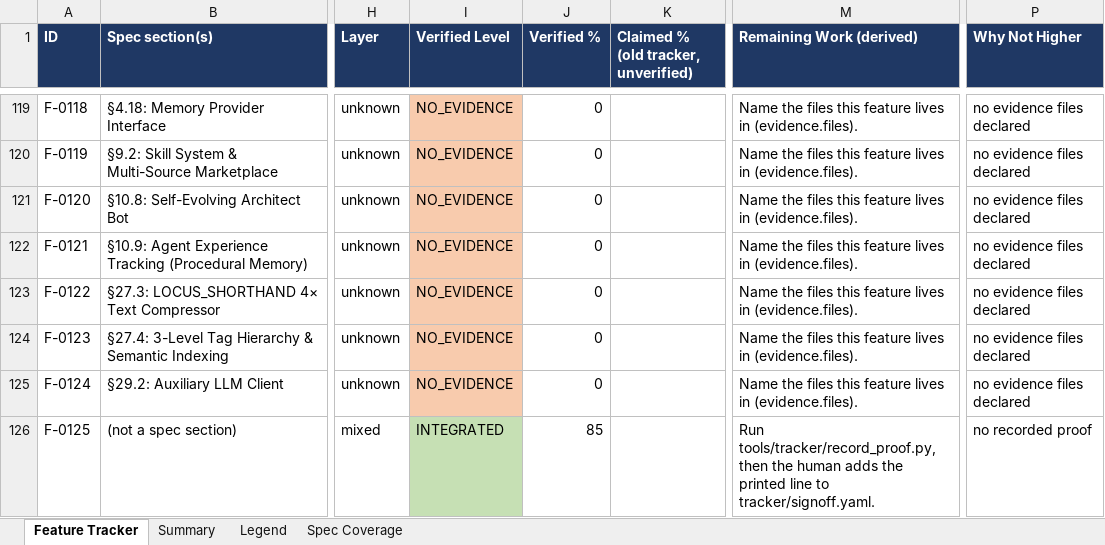
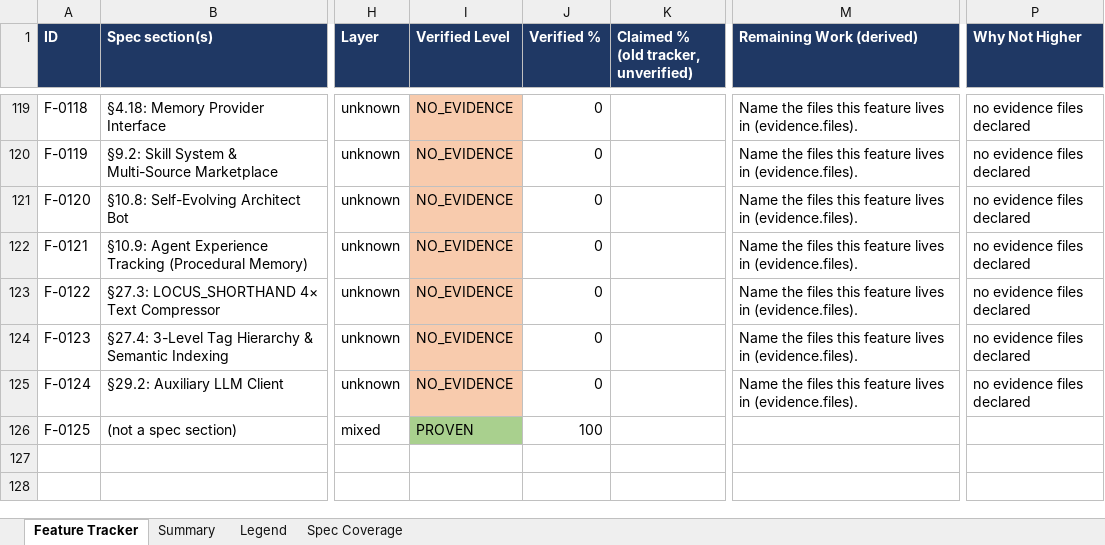
Before and after one commit to Shivamxp23/Locus-OS, an Excel workbook: .keysndocs/Documentation/Implementation Plans/Implementation Report/Locus_Implementation_Tracker.xlsx, sheet Feature Tracker, drawn as a sheet; only a part is shown, gaps mark what is left out; values as stored, in another font and other column widths than the file's, no borders; the diff names each change by its address in the sheet, - before the commit and + after, or states it on an @@ line.

Commit message:
review(US-06): accept US-06 and record proof for F-0125 (PROVEN)

```diff
--- a/.keysndocs/Documentation/Implementation Plans/Implementation Report/Locus_Implementation_Tracker.xlsx (sheet Feature Tracker)
+++ b/.keysndocs/Documentation/Implementation Plans/Implementation Report/Locus_Implementation_Tracker.xlsx (sheet Feature Tracker)
-I126 (Verified Level): INTEGRATED
+I126 (Verified Level): PROVEN
-I126 fill: #C6E0B4
+I126 fill: #A9D08E
-J126 (Verified %): 85
+J126 (Verified %): 100
-M126 (Remaining Work (derived)): Run tools/tracker/record_proof.py, then the human adds the printed line to tracker/signoff.yaml.
+M126 (Remaining Work (derived)): (empty)
-P126 (Why Not Higher): no recorded proof
+P126 (Why Not Higher): (empty)
```
Also changed, not shown: sheet Summary, 7 other files.
